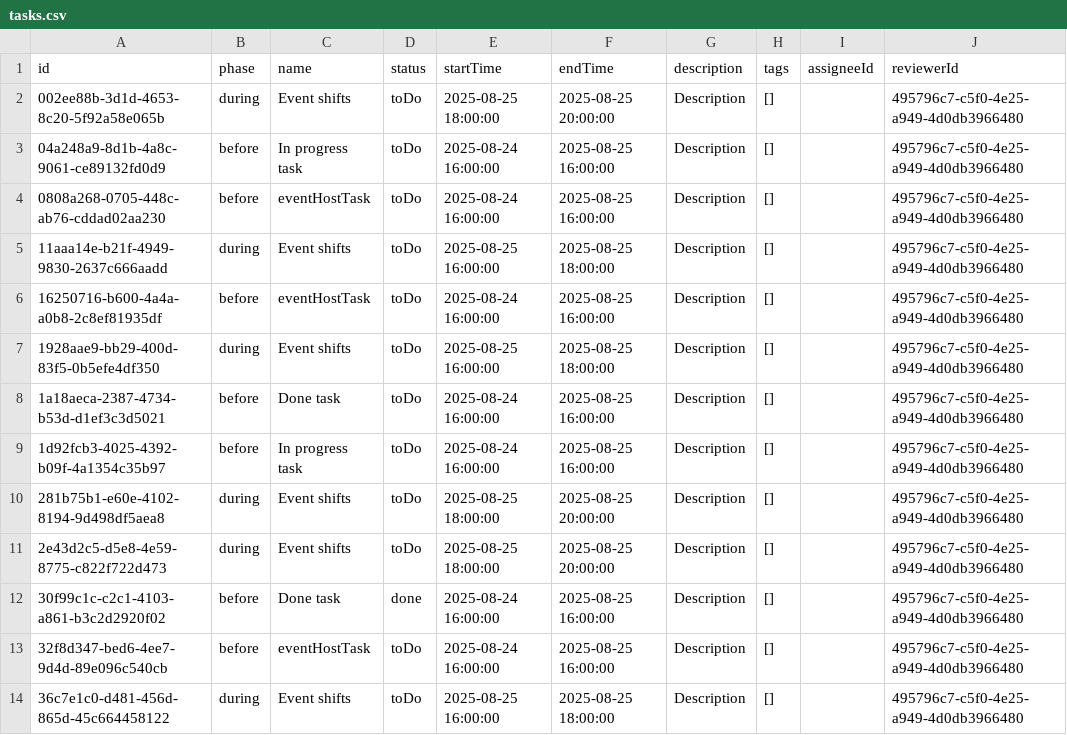
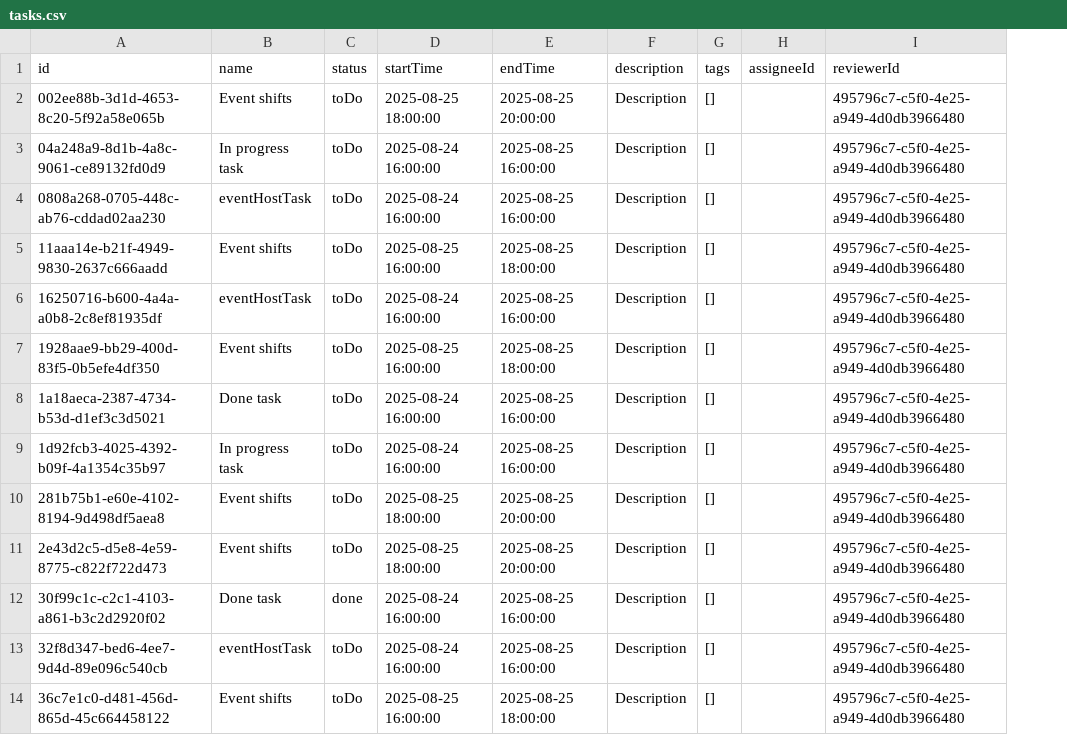
Before and after one commit to KellenSmith/TaskMaster, a CSV file: prisma/seed-data/tasks.csv, drawn as a sheet; only a part is shown; the diff names each change by its address in the sheet, - before the commit and + after, or states it on an @@ line.

Commit message:
refactor: remove phase references from various components and schemas
- Removed phase property from task seeding logic in prisma/seed.ts.
- Eliminated phase context from CalendarDashboard component.
- Deleted phase constant from GlobalConstants.
- Removed TaskPhase schema from zod-schemas.
- Updated FieldCfg to exclude phase labels.
- Simplified task default time calculations in DroppableColumn.
- Adjusted KanBanBoard filters to exclude phase.
- Cleaned up test data by removing phase property from test cases.

```diff
--- a/prisma/seed-data/tasks.csv
+++ b/prisma/seed-data/tasks.csv
-column B (phase), rows 2-14: during | before | before | during | before | during | before | before | during | during | before | before | during
```
Also changed, not shown: 10 other files.
